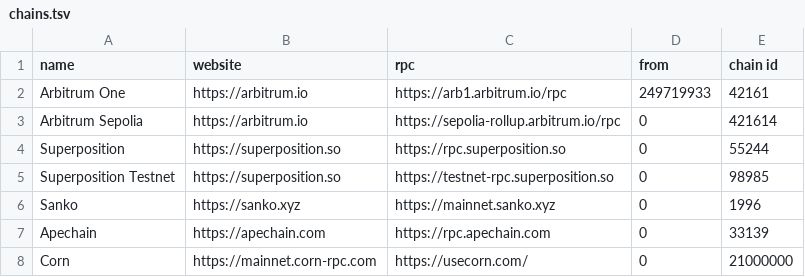
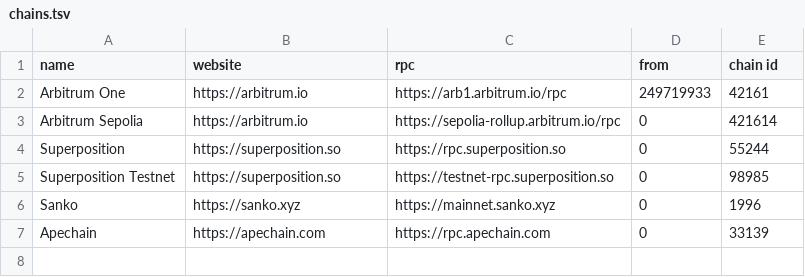
Before and after one commit to fluidity-money/stylus.fluiditylabs.io, a TSV file: chains.tsv, drawn as a sheet.

Commit message:
Remove Corn from list (faulty RPC?)

```diff
--- a/chains.tsv
+++ b/chains.tsv
@@ -7,2 +7 @@ Sanko	https://sanko.xyz	https://mainnet.sanko.xyz	0	1996
 Apechain	https://apechain.com	https://rpc.apechain.com	0	33139
-Corn	https://mainnet.corn-rpc.com	https://usecorn.com/	0	21000000
```
